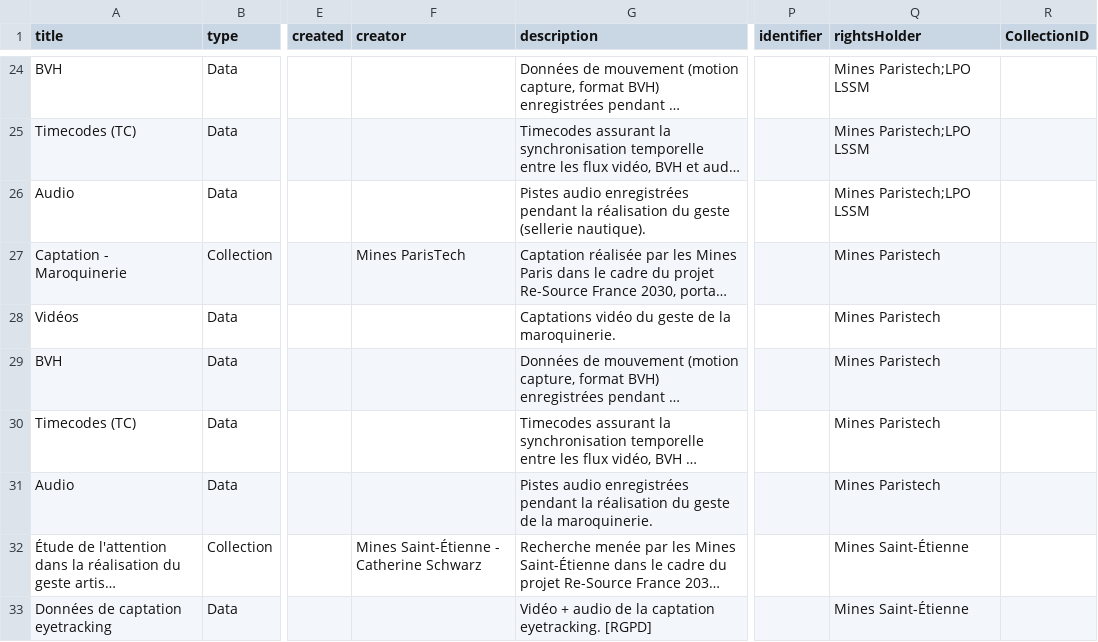
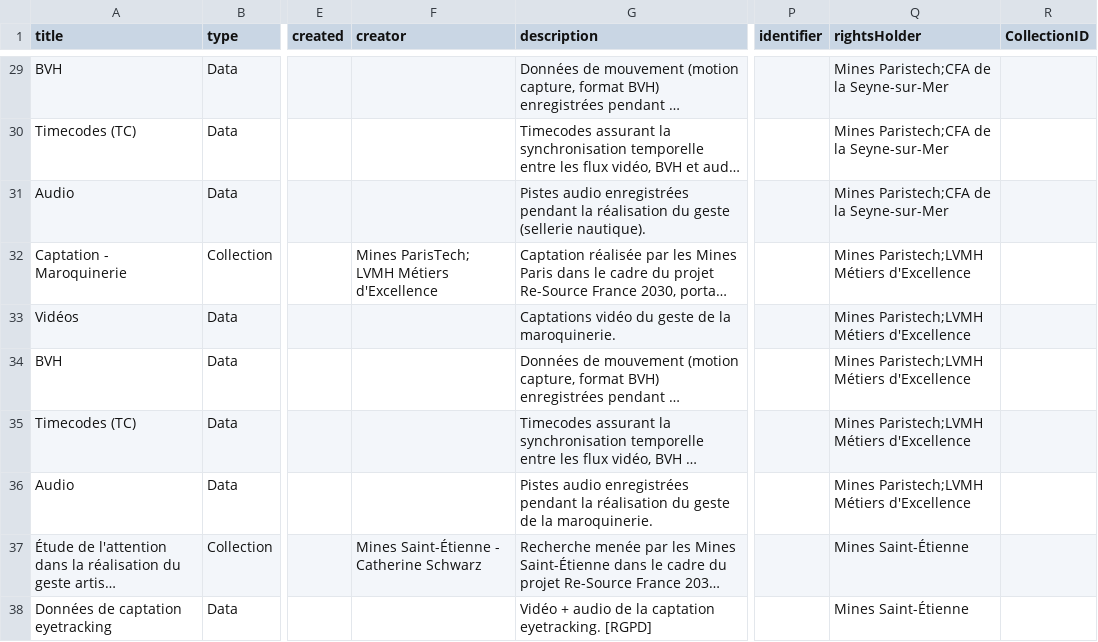
Before and after one commit to chartes/ReSource_site, a CSV file: pre_processing/registreDepot.csv, drawn as a sheet; only a part is shown, gaps mark what is left out; long unchanged cells end in …; addresses are those after the commit; the diff covers the shown part only; the diff names each change by its address in the sheet, - before the commit and + after, or states it on an @@ line.

Commit message:
Registre de dépôt : partenaires de captation et soufflage à la canne
- Ajoute les partenaires de captation aux côtés des Mines (creator et rightsHolder)
- Renomme LPO LSSM en CFA de la Seyne-sur-Mer
- Ajoute la collection Captation - Soufflage de verre à la canne

```diff
--- a/pre_processing/registreDepot.csv
+++ b/pre_processing/registreDepot.csv
-Q29:Q31 (rightsHolder): Mines Paristech;LPO LSSM
+Q29:Q31 (rightsHolder): Mines Paristech;CFA de la Seyne-sur-Mer
-F32 (creator): Mines ParisTech
+F32 (creator): Mines ParisTech; LVMH Métiers d'Excellence
-Q32:Q36 (rightsHolder): Mines Paristech
+Q32:Q36 (rightsHolder): Mines Paristech;LVMH Métiers d'Excellence
```
Also changed, not shown: 5 added rows and 27 edited cells elsewhere in this file.
